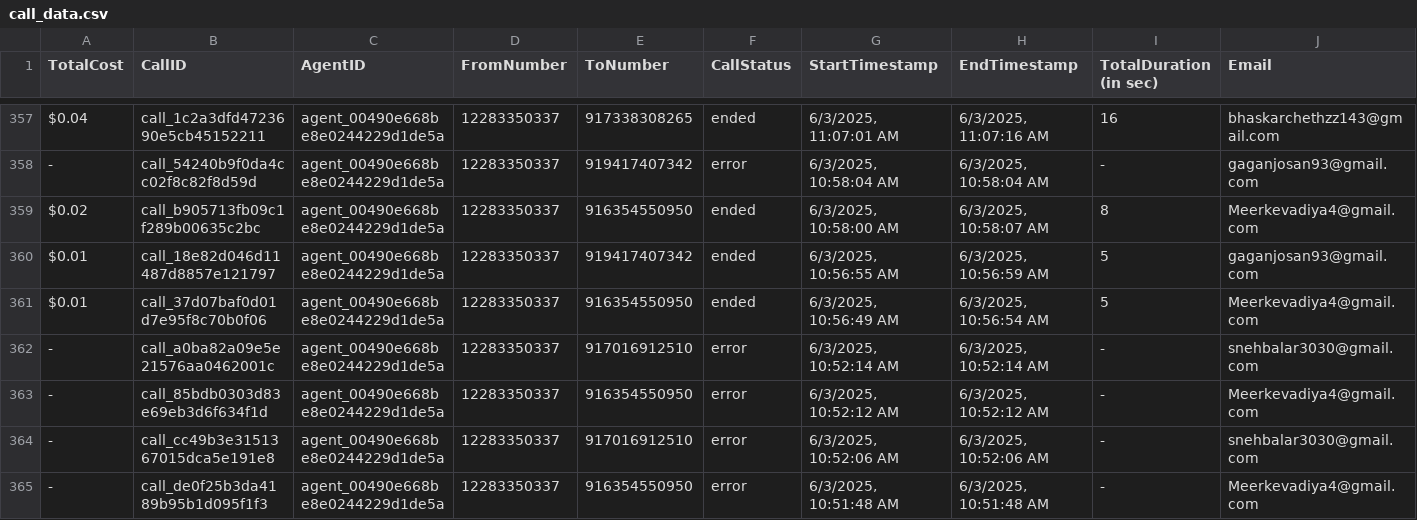
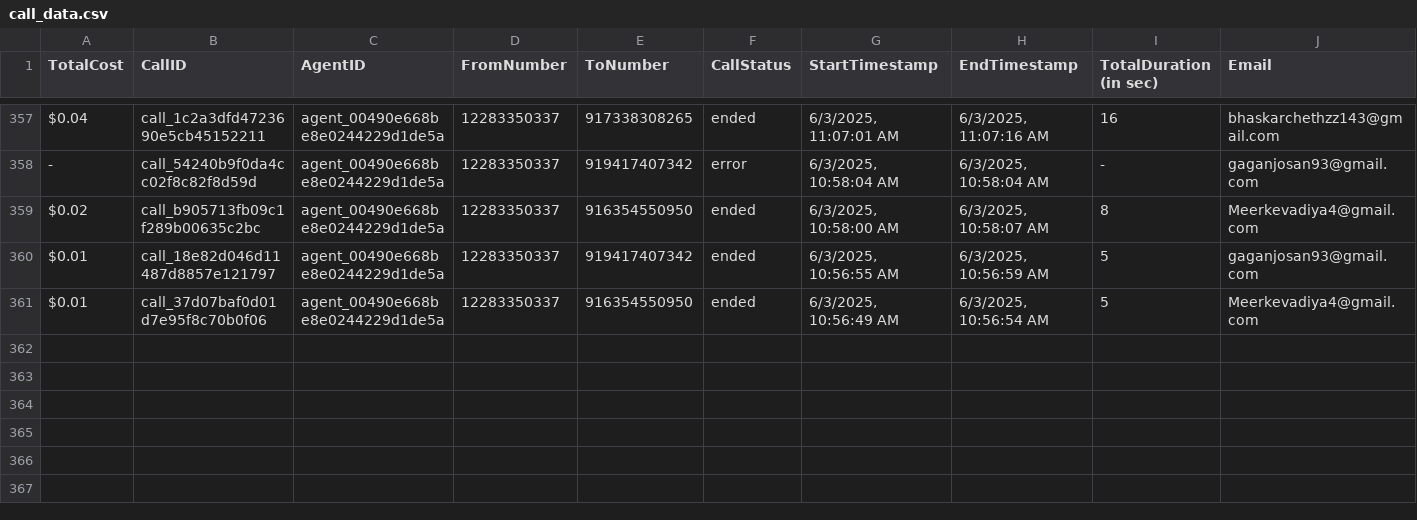
Before and after one commit to Urban-gabru-yog/Trimfinity_Dashboard_1104, a CSV file: data/call_data.csv, drawn as a sheet; only a part is shown, gaps mark what is left out; rows hold the shown columns only; the diff names each change by its address in the sheet, - before the commit and + after, or states it on an @@ line.

```diff
--- a/data/call_data.csv
+++ b/data/call_data.csv
-row 362: - | call_a0ba82a09e5e21576aa0462001c | agent_00490e668be8e0244229d1de5a | 12283350337 | 917016912510 | error | 6/3/2025, 10:52:14 AM | 6/3/2025, 10:52:14 AM | - | snehbalar3030@gmail.com
-row 363: - | call_85bdb0303d83e69eb3d6f634f1d | agent_00490e668be8e0244229d1de5a | 12283350337 | 916354550950 | error | 6/3/2025, 10:52:12 AM | 6/3/2025, 10:52:12 AM | - | Meerkevadiya4@gmail.com
-row 364: - | call_cc49b3e3151367015dca5e191e8 | agent_00490e668be8e0244229d1de5a | 12283350337 | 917016912510 | error | 6/3/2025, 10:52:06 AM | 6/3/2025, 10:52:06 AM | - | snehbalar3030@gmail.com
-row 365: - | call_de0f25b3da4189b95b1d095f1f3 | agent_00490e668be8e0244229d1de5a | 12283350337 | 916354550950 | error | 6/3/2025, 10:51:48 AM | 6/3/2025, 10:51:48 AM | - | Meerkevadiya4@gmail.com
```
Also changed, not shown: data/merged_data.csv, 1 other file.
